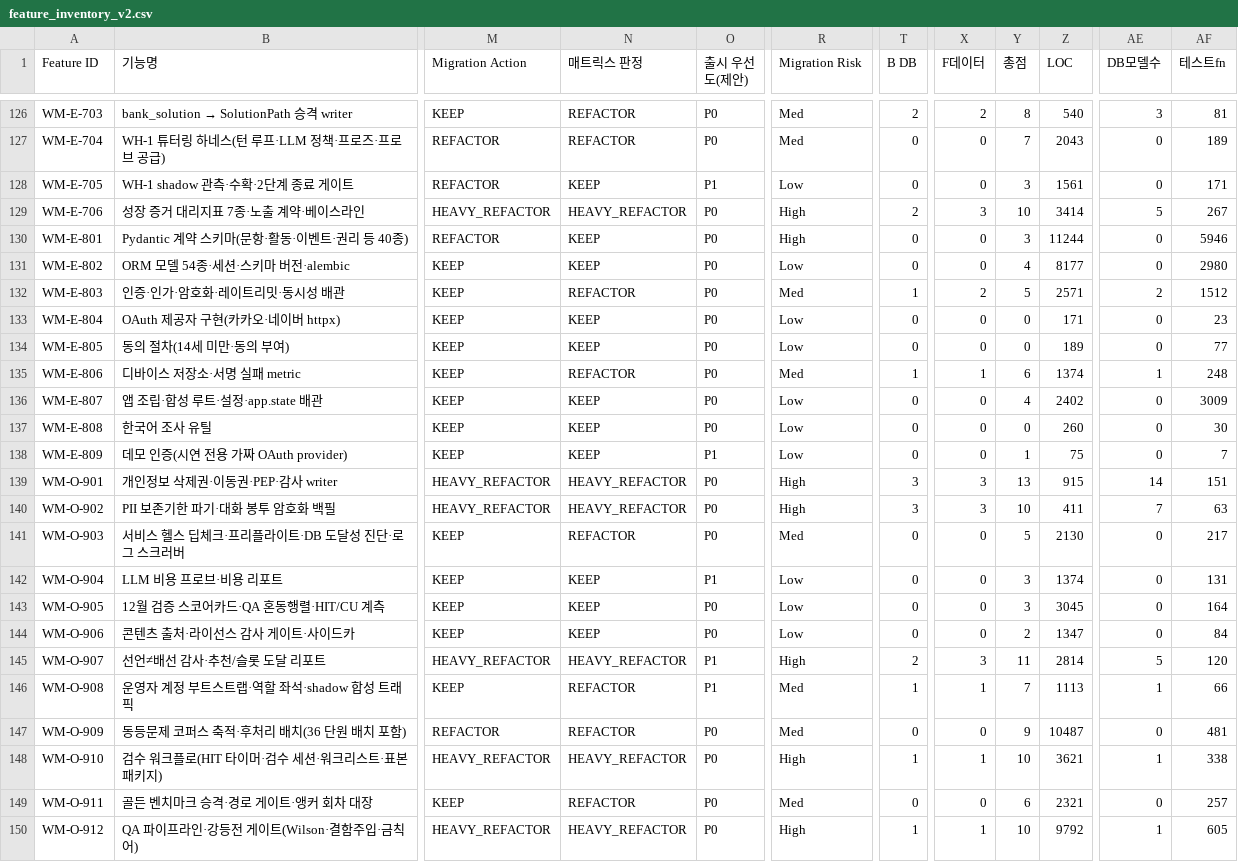
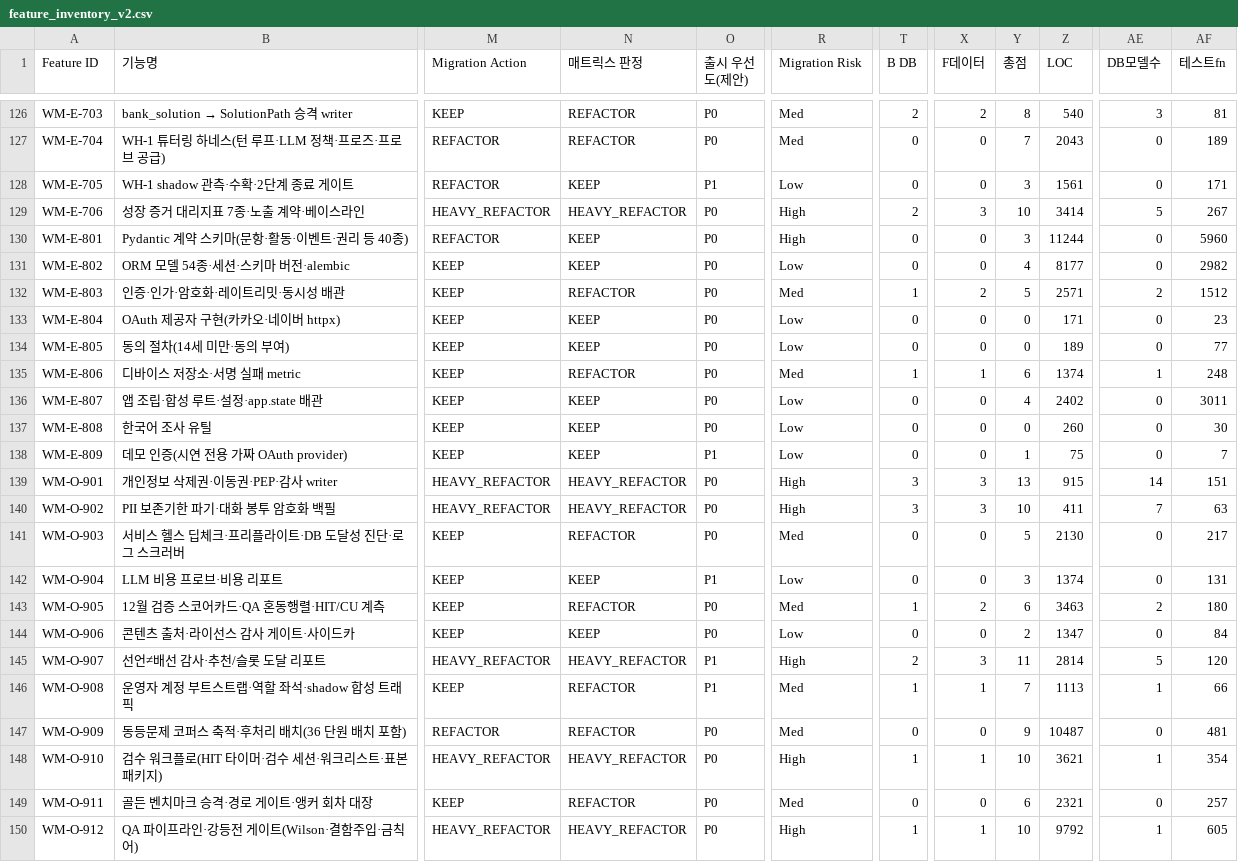
Before and after one commit to doldori7/WhyMath, a CSV file: backlog/inventory/feature_inventory_v2.csv, drawn as a sheet; only a part is shown, gaps mark what is left out; the diff names each change by its address in the sheet, - before the commit and + after, or states it on an @@ line.

```diff
--- a/backlog/inventory/feature_inventory_v2.csv
+++ b/backlog/inventory/feature_inventory_v2.csv
-AF130 (테스트fn): 5946
+AF130 (테스트fn): 5960
-AF131 (테스트fn): 2980
+AF131 (테스트fn): 2982
-AF136 (테스트fn): 3009
+AF136 (테스트fn): 3011
-N143 (매트릭스 판정): KEEP
+N143 (매트릭스 판정): REFACTOR
-R143 (Migration Risk): Low
+R143 (Migration Risk): Med
-T143 (B DB): 0
+T143 (B DB): 1
-X143 (F데이터): 0
+X143 (F데이터): 2
-Y143 (총점): 3
+Y143 (총점): 6
-Z143 (LOC): 3045
+Z143 (LOC): 3463
-AE143 (DB모델수): 0
+AE143 (DB모델수): 2
-AF143 (테스트fn): 164
+AF143 (테스트fn): 180
-AF148 (테스트fn): 338
+AF148 (테스트fn): 354
```
Also changed, not shown: 10 other files.
